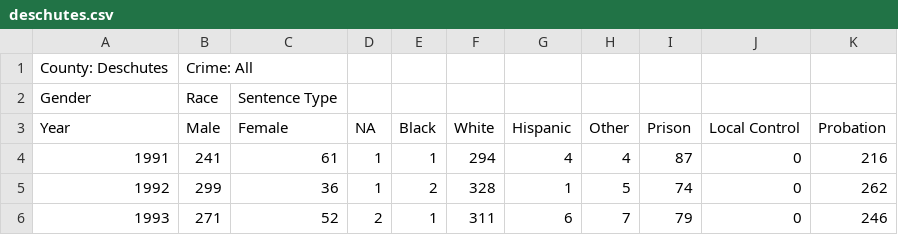
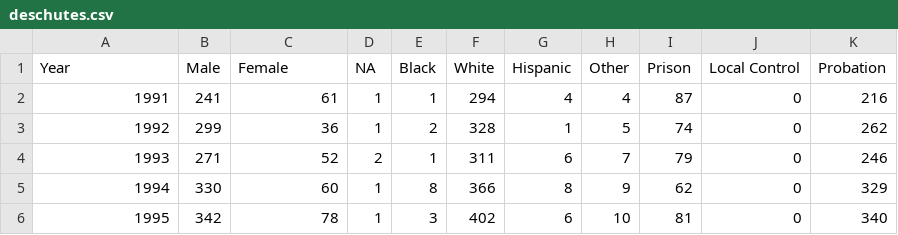
Before and after one commit to caged/oregon-criminal-justice, a CSV file: convictions/deschutes.csv, drawn as a sheet; only a part is shown; the shorter side is filled out with more unchanged rows.

```diff
--- a/convictions/deschutes.csv
+++ b/convictions/deschutes.csv
@@ -1,3 +1 @@
-County: Deschutes,Crime: All,
-Gender,Race,Sentence Type
 Year,Male,Female,NA,Black,White,Hispanic,Other,Prison,Local Control,Probation
```
Also changed, not shown: convictions/hood-river.csv, convictions/jefferson.csv, 32 other files.
